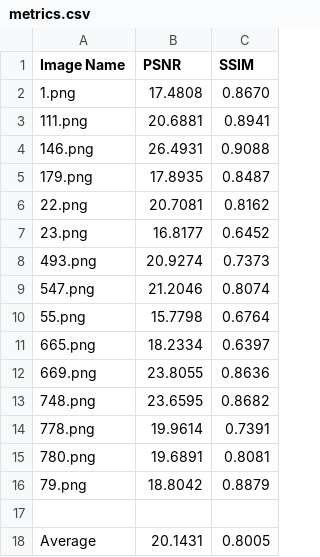
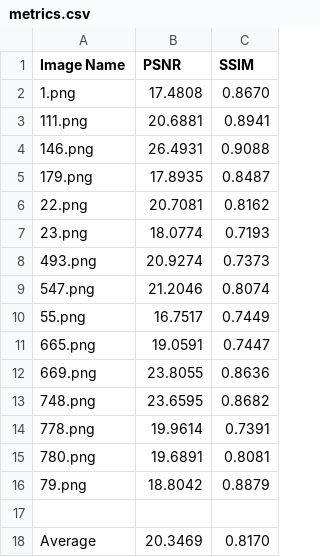
Before and after one commit to snehasishbeura/Low-Light-Image-Enhancement, a CSV file: results/LOL/metrics.csv, drawn as a sheet.

```diff
--- a/results/LOL/metrics.csv
+++ b/results/LOL/metrics.csv
@@ -6,7 +6,7 @@ Image Name,PSNR,SSIM
 22.png,20.7081,0.8162
-23.png,16.8177,0.6452
+23.png,18.0774,0.7193
 493.png,20.9274,0.7373
 547.png,21.2046,0.8074
-55.png,15.7798,0.6764
-665.png,18.2334,0.6397
+55.png,16.7517,0.7449
+665.png,19.0591,0.7447
 669.png,23.8055,0.8636
@@ -17,2 +17,2 @@ Image Name,PSNR,SSIM
 
-Average,20.1431,0.8005
+Average,20.3469,0.8170
```
Also changed, not shown: results/LOL/ablation_study.csv, results/LOLv2_Real/ablation_study.csv, 27 other files.
